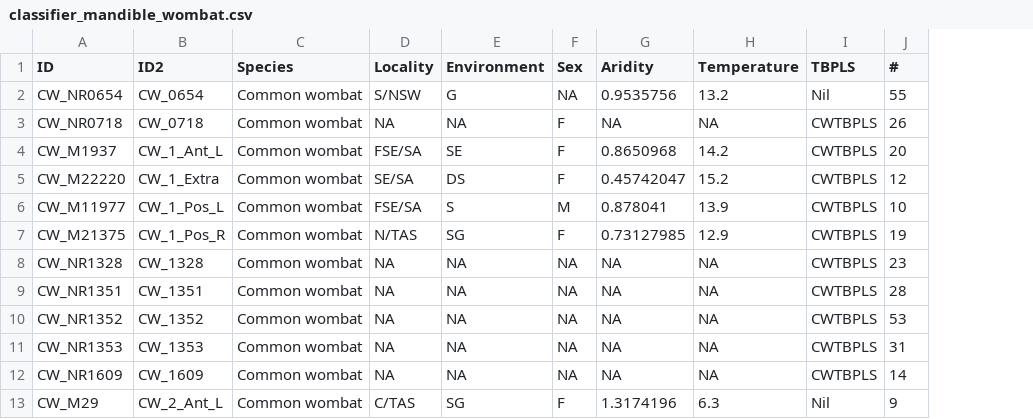
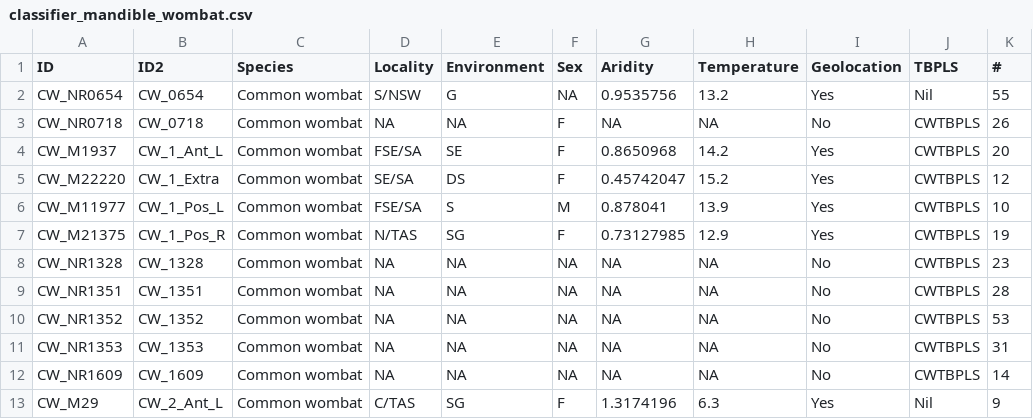
Before and after one commit to TGuillerme/landmark-test, a CSV file: Data/Raw/classifier_mandible_wombat.csv, drawn as a sheet; only a part is shown; the diff names each change by its address in the sheet, - before the commit and + after, or states it on an @@ line.

Commit message:
Made code that turns subsetted coords, csize, classifiers into a geomorph dataframe.
Hooray!


Former-commit-id: 1126311d8c95f82b0b2b14647b9f4db2c1e877d7

```diff
--- a/Data/Raw/classifier_mandible_wombat.csv
+++ b/Data/Raw/classifier_mandible_wombat.csv
+column I (Geolocation), rows 2-13: Yes | No | Yes | Yes | Yes | Yes | No | No | No | No | No | Yes
```
Also changed, not shown: 2 other files.
